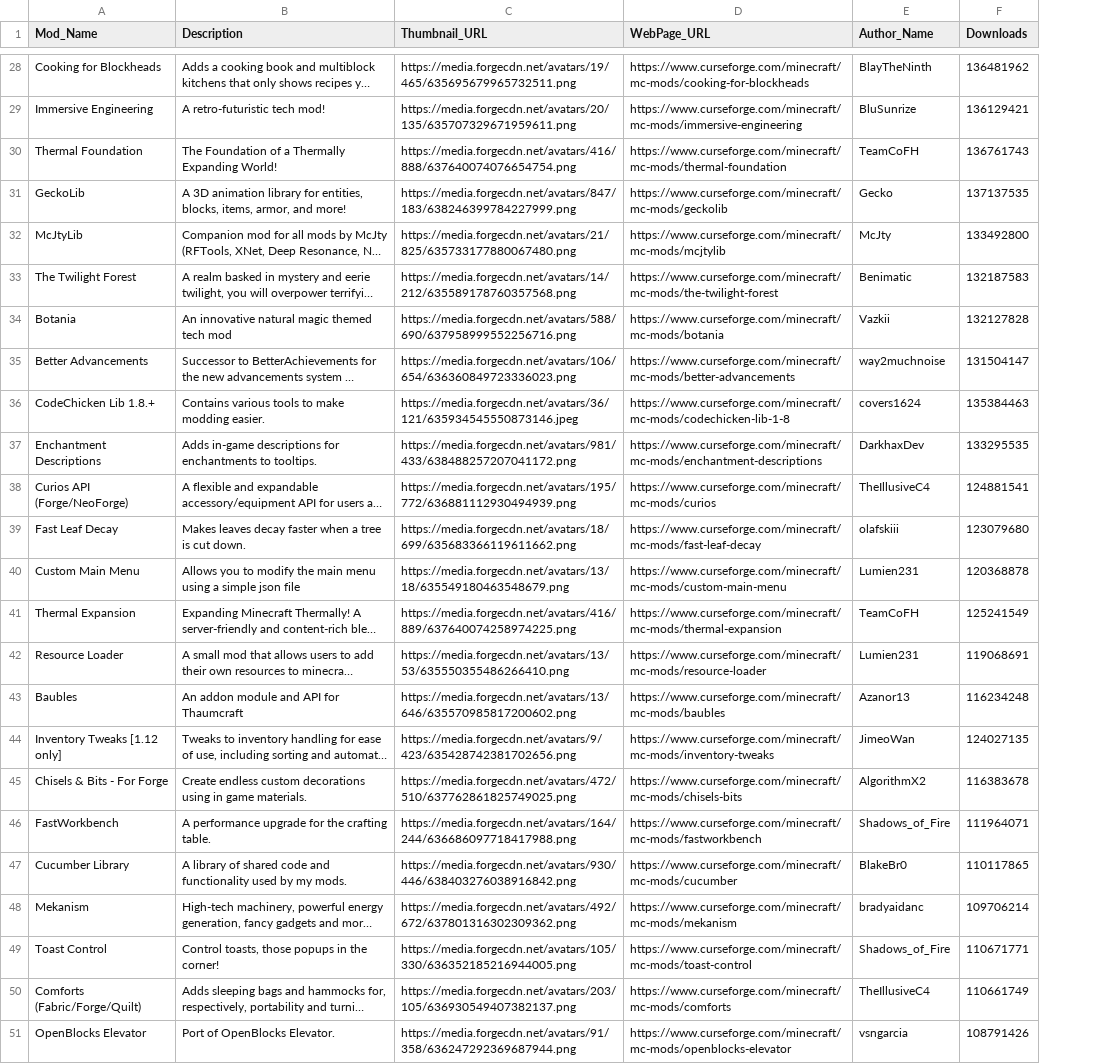
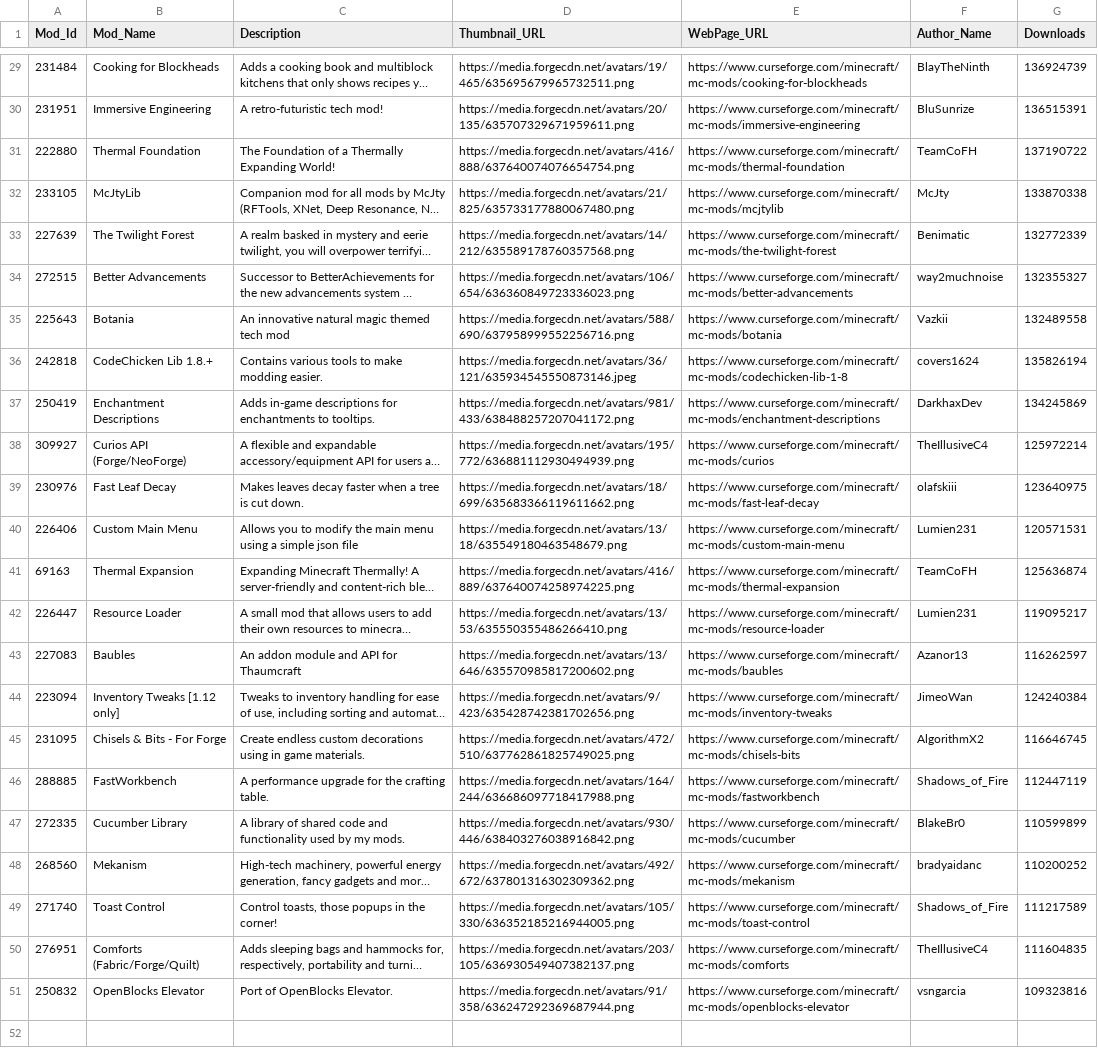
Before and after one commit to 0Turtlez/ShellForge, a CSV file: data/mainmenu.csv, drawn as a sheet; only a part is shown, gaps mark what is left out; long unchanged cells end in …; removed rows and columns are numbered as before the commit, all else as after; the diff covers the shown part only; the diff names each change by its address in the sheet, - before the commit and + after, or states it on an @@ line.

```diff
--- a/data/mainmenu.csv
+++ b/data/mainmenu.csv
+column A (Mod_Id), rows 29-34: 231484 | 231951 | 222880 | 233105 | 227639 | 272515; rows 36-51: 242818 | 250419 | 309927 | 230976 | 226406 | 69163 | 226447 | 227083 | 223094 | 231095 | 288885 | 272335 | 268560 | 271740 | 276951 | 250832
-G29 (Downloads): 136481962
+G29 (Downloads): 136924739
-G30 (Downloads): 136129421
+G30 (Downloads): 136515391
-G31 (Downloads): 136761743
+G31 (Downloads): 137190722
-row 31: GeckoLib | A 3D animation library for entities, blocks, items, armor, and more! | https://media.forgecdn.net/avatars/847/183/638246399784227999.png | https://www.curseforge.com/minecraft/mc-mods/geckolib | Gecko | 137137535
-G32 (Downloads): 133492800
+G32 (Downloads): 133870338
-G33 (Downloads): 132187583
+G33 (Downloads): 132772339
-row 34: Botania | An innovative natural magic themed tech mod | https://media.forgecdn.net/avatars/588/690/637958999552256716.png | https://www.curseforge.com/minecraft/mc-mods/botania | Vazkii | 132127828
-G34 (Downloads): 131504147
+G34 (Downloads): 132355327
+row 35: 225643 | Botania | An innovative natural magic themed tech mod | https://media.forgecdn.net/avatars/588/690/637958999552256716.png | https://www.curseforge.com/minecraft/mc-mods/botania | Vazkii | 132489558
-G36 (Downloads): 135384463
+G36 (Downloads): 135826194
-G37 (Downloads): 133295535
+G37 (Downloads): 134245869
-G38 (Downloads): 124881541
+G38 (Downloads): 125972214
-G39 (Downloads): 123079680
+G39 (Downloads): 123640975
-G40 (Downloads): 120368878
+G40 (Downloads): 120571531
-G41 (Downloads): 125241549
+G41 (Downloads): 125636874
-G42 (Downloads): 119068691
+G42 (Downloads): 119095217
-G43 (Downloads): 116234248
+G43 (Downloads): 116262597
-G44 (Downloads): 124027135
+G44 (Downloads): 124240384
-G45 (Downloads): 116383678
+G45 (Downloads): 116646745
-G46 (Downloads): 111964071
+G46 (Downloads): 112447119
-G47 (Downloads): 110117865
+G47 (Downloads): 110599899
-G48 (Downloads): 109706214
+G48 (Downloads): 110200252
-G49 (Downloads): 110671771
+G49 (Downloads): 111217589
-G50 (Downloads): 110661749
+G50 (Downloads): 111604835
-G51 (Downloads): 108791426
+G51 (Downloads): 109323816
```
Also changed, not shown: 3 added rows, 2 removed rows and 24 edited cells elsewhere in this file, 5 other files.
